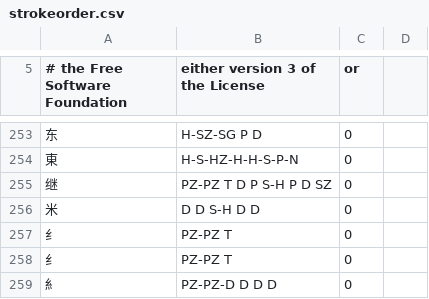
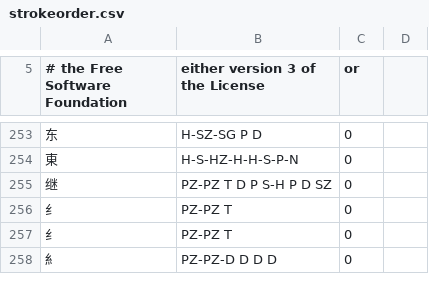
Before and after one commit to studioego/cjklib, a CSV file: cjklib/data/strokeorder.csv, drawn as a sheet; only a part is shown, gaps mark what is left out; the diff names each change by its address in the sheet, - before the commit and + after, or states it on an @@ line.

Commit message:
[data] Fix stroke order entry

```diff
--- a/cjklib/data/strokeorder.csv
+++ b/cjklib/data/strokeorder.csv
-row 256: 米 | D D S-H D D | 0
```
